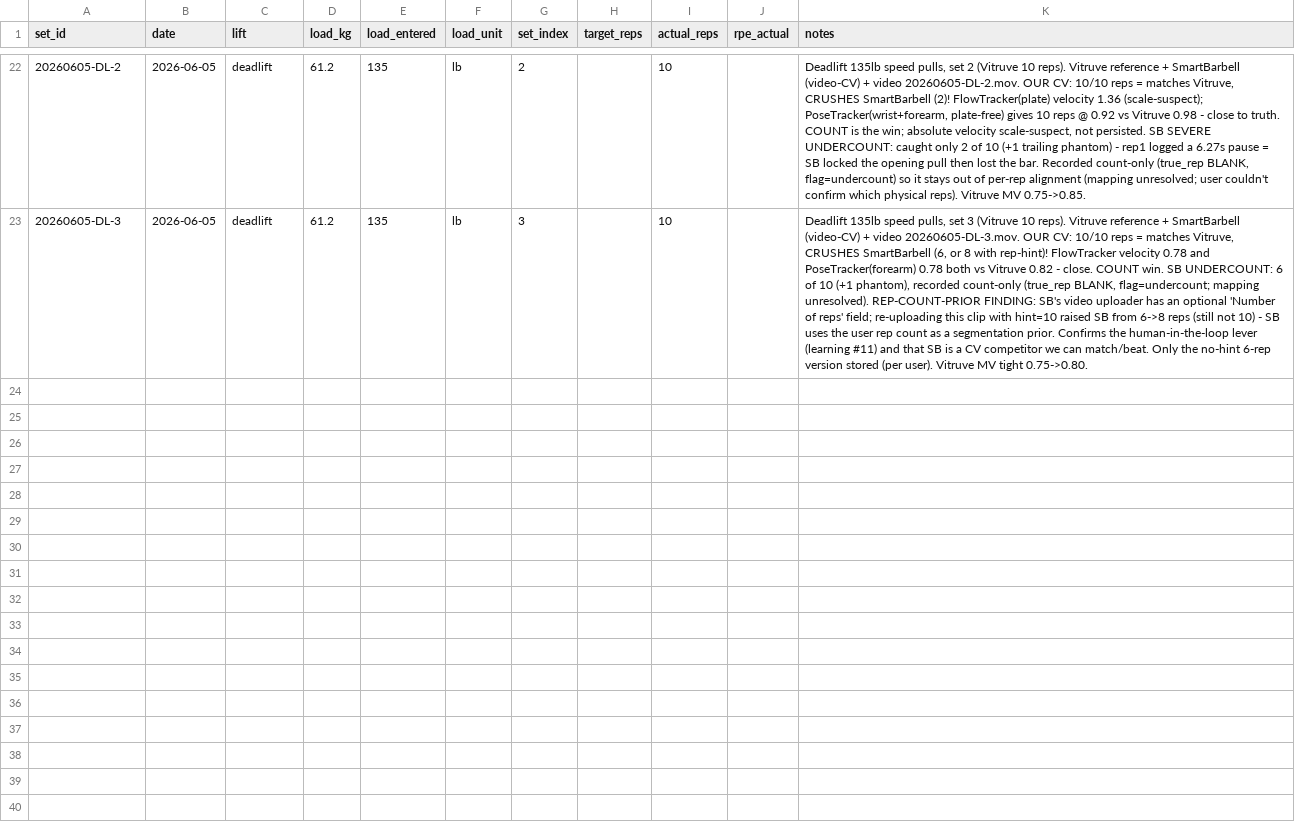
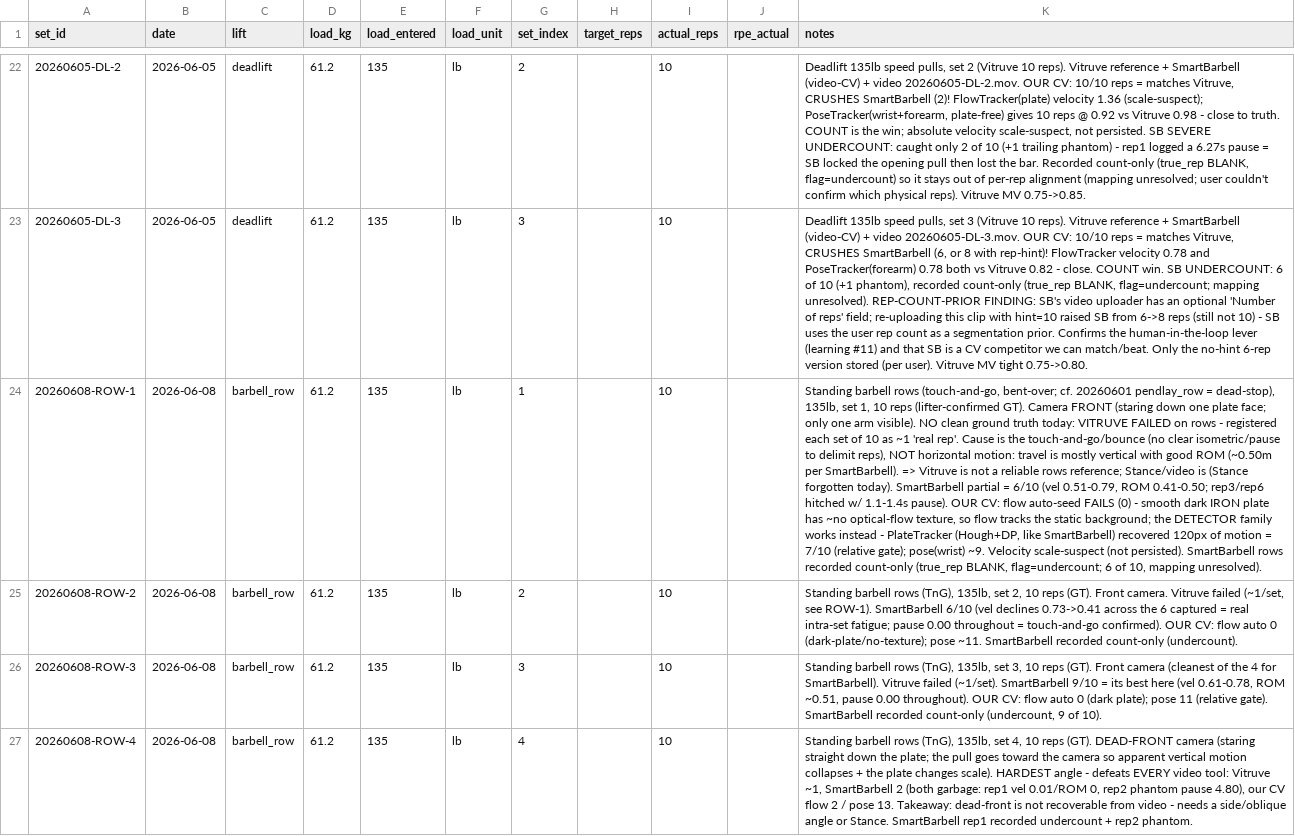
Before and after one commit to jimartter-git/vbt, a CSV file: dataset/sets.csv, drawn as a sheet; only a part is shown, gaps mark what is left out; the diff names each change by its address in the sheet, - before the commit and + after, or states it on an @@ line.

```diff
--- a/dataset/sets.csv
+++ b/dataset/sets.csv
+row 24: 20260608-ROW-1 | 2026-06-08 | barbell_row | 61.2 | 135 | lb | 1 |  | 10 |  | Standing barbell rows (touch-and-go, bent-over; cf. 20260601 pendlay_row = dead-stop), 135lb, set 1, 10 reps (lifter-confirmed GT). Camera FRONT (staring down one plate face; only one arm visible). NO clean ground truth today: VITRUVE FAILED on rows - registered each set of 10 as ~1 'real rep'. Cause is the touch-and-go/bounce (no clear isometric/pause to delimit reps), NOT horizontal motion: travel is mostly vertical with good ROM (~0.50m per SmartBarbell). => Vitruve is not a reliable rows reference; Stance/video is (Stance forgotten today). SmartBarbell partial = 6/10 (vel 0.51-0.79, ROM 0.41-0.50; rep3/rep6 hitched w/ 1.1-1.4s pause). OUR CV: flow auto-seed FAILS (0) - smooth dark IRON plate has ~no optical-flow texture, so flow tracks the static background; the DETECTOR family works instead - PlateTracker (Hough+DP, like SmartBarbell) recovered 120px of motion = 7/10 (relative gate); pose(wrist) ~9. Velocity scale-suspect (not persisted). SmartBarbell rows recorded count-only (true_rep BLANK, flag=undercount; 6 of 10, mapping unresolved).
+row 25: 20260608-ROW-2 | 2026-06-08 | barbell_row | 61.2 | 135 | lb | 2 |  | 10 |  | Standing barbell rows (TnG), 135lb, set 2, 10 reps (GT). Front camera. Vitruve failed (~1/set, see ROW-1). SmartBarbell 6/10 (vel declines 0.73->0.41 across the 6 captured = real intra-set fatigue; pause 0.00 throughout = touch-and-go confirmed). OUR CV: flow auto 0 (dark-plate/no-texture); pose ~11. SmartBarbell recorded count-only (undercount).
+row 26: 20260608-ROW-3 | 2026-06-08 | barbell_row | 61.2 | 135 | lb | 3 |  | 10 |  | Standing barbell rows (TnG), 135lb, set 3, 10 reps (GT). Front camera (cleanest of the 4 for SmartBarbell). Vitruve failed (~1/set). SmartBarbell 9/10 = its best here (vel 0.61-0.78, ROM ~0.51, pause 0.00 throughout). OUR CV: flow auto 0 (dark plate); pose 11 (relative gate). SmartBarbell recorded count-only (undercount, 9 of 10).
+row 27: 20260608-ROW-4 | 2026-06-08 | barbell_row | 61.2 | 135 | lb | 4 |  | 10 |  | Standing barbell rows (TnG), 135lb, set 4, 10 reps (GT). DEAD-FRONT camera (staring straight down the plate; the pull goes toward the camera so apparent vertical motion collapses + the plate changes scale). HARDEST angle - defeats EVERY video tool: Vitruve ~1, SmartBarbell 2 (both garbage: rep1 vel 0.01/ROM 0, rep2 phantom pause 4.80), our CV flow 2 / pose 13. Takeaway: dead-front is not recoverable from video - needs a side/oblique angle or Stance. SmartBarbell rep1 recorded undercount + rep2 phantom.
```
Also changed, not shown: dataset/raw_files.csv, 2 other files.
